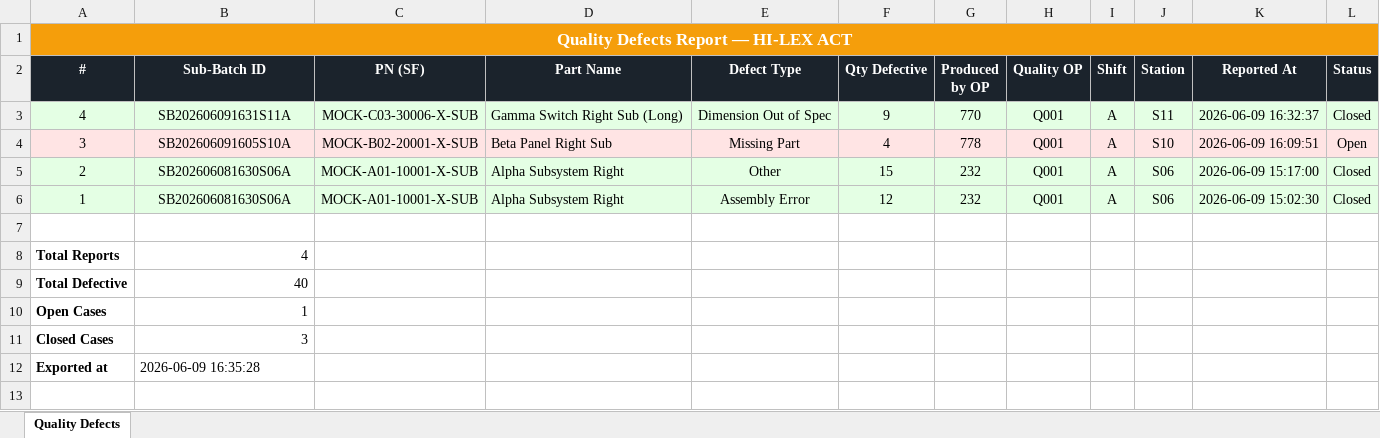
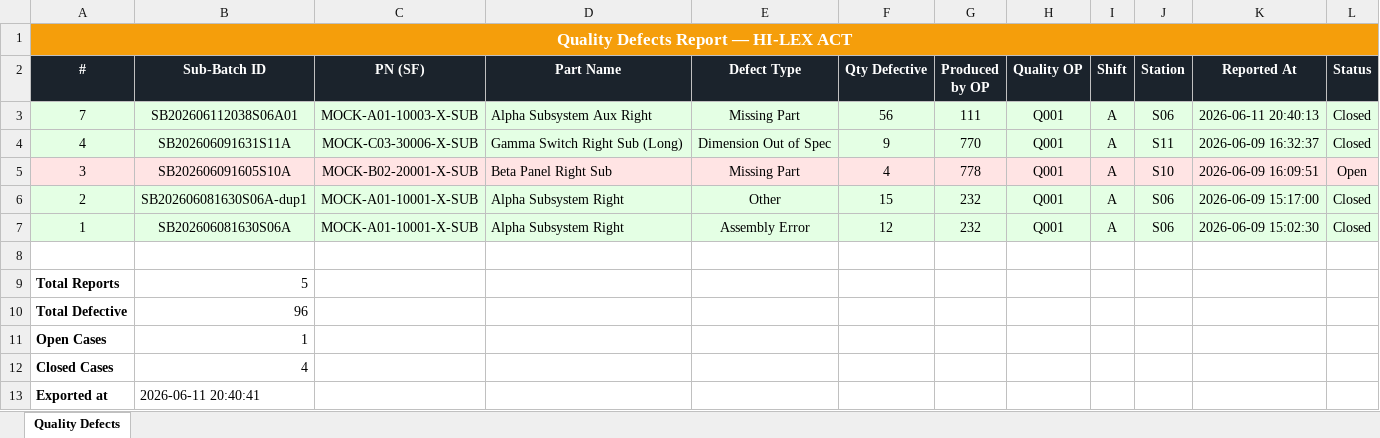
Before and after one commit to naoufalelhlou22/Sub-Process-Traceability, an Excel workbook: data/quality_defects.xlsx, sheet Quality Defects, drawn as a sheet; values as stored, in another font and other column widths than the file's, no borders; addresses are those after the commit; the diff names each change by its address in the sheet, - before the commit and + after, or states it on an @@ line.

Commit message:
feat: generate traceability reports, ZPL labels, and application build artifacts

```diff
--- a/data/quality_defects.xlsx (sheet Quality Defects)
+++ b/data/quality_defects.xlsx (sheet Quality Defects)
+row 3: 7 | SB202606112038S06A01 | MOCK-A01-10003-X-SUB | Alpha Subsystem Aux Right | Missing Part | 56 | 111 | Q001 | A | S06 | 2026-06-11 20:40:13 | Closed
-B6 (Sub-Batch ID): SB202606081630S06A
+B6 (Sub-Batch ID): SB202606081630S06A-dup1
-B9 (Sub-Batch ID): 4
+B9 (Sub-Batch ID): 5
-B10 (Sub-Batch ID): 40
+B10 (Sub-Batch ID): 96
-B12 (Sub-Batch ID): 3
+B12 (Sub-Batch ID): 4
-B13 (Sub-Batch ID): 2026-06-09 16:35:28
+B13 (Sub-Batch ID): 2026-06-11 20:40:41
```
Also changed, not shown: data/production_data.xlsx, 47 other files.
